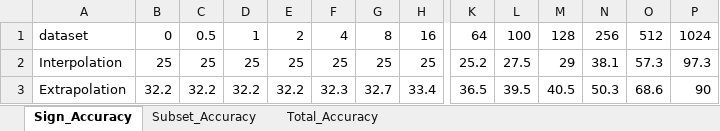
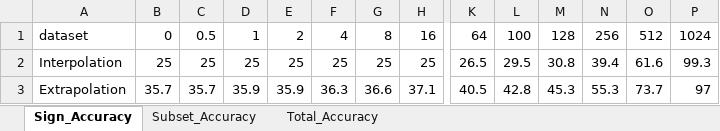
Before and after one commit to Palani-SN/Activation-Steering-et-Ablation, an Excel workbook: mlp-exp/alpha_sweep_results.xlsx, sheet Sign_Accuracy, drawn as a sheet; only a part is shown, gaps mark what is left out; values as stored, in another font and other column widths than the file's, no borders; conditional formats not drawn; the diff covers the shown part only; the diff names each change by its address in the sheet, - before the commit and + after, or states it on an @@ line.

```diff
--- a/mlp-exp/alpha_sweep_results.xlsx (sheet Sign_Accuracy)
+++ b/mlp-exp/alpha_sweep_results.xlsx (sheet Sign_Accuracy)
-K2: 25.2
+K2: 26.5
-L2: 27.5
+L2: 29.5
-M2: 29
+M2: 30.8
-N2: 38.1
+N2: 39.4
-O2: 57.3
+O2: 61.6
-P2: 97.3
+P2: 99.3
-B3: 32.2
+B3: 35.7
-C3: 32.2
+C3: 35.7
-D3: 32.2
+D3: 35.9
-E3: 32.2
+E3: 35.9
-F3: 32.3
+F3: 36.3
-G3: 32.7
+G3: 36.6
-H3: 33.4
+H3: 37.1
-K3: 36.5
+K3: 40.5
-L3: 39.5
+L3: 42.8
-M3: 40.5
+M3: 45.3
-N3: 50.3
+N3: 55.3
-O3: 68.6
+O3: 73.7
-P3: 90
+P3: 97
```
Also changed, not shown: 32 edited cells elsewhere in this sheet, sheet Subset_Accuracy, sheet Total_Accuracy, mlp-exp/dataset/extrap_test.xlsx, mlp-exp/dataset/mlp_train.xlsx, 31 other files.
